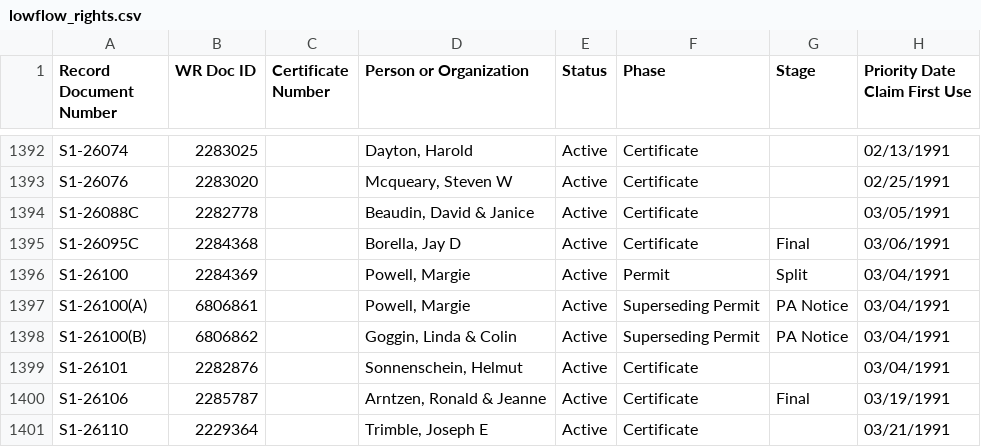
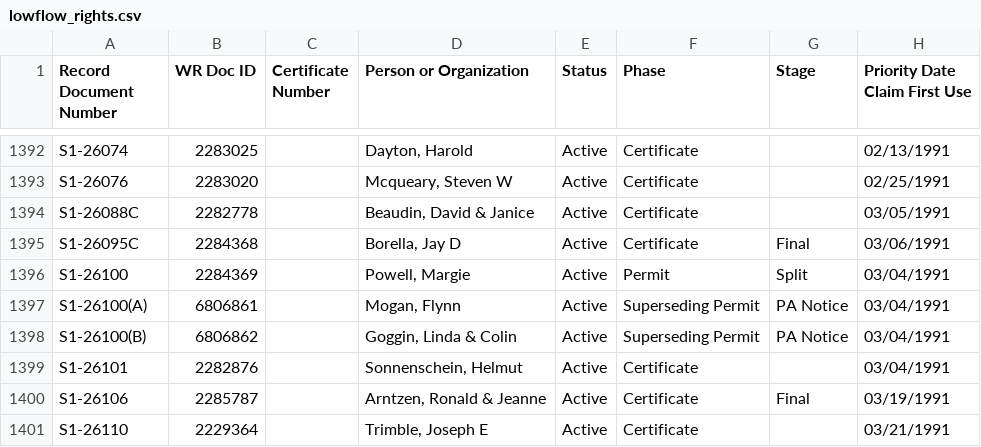
Before and after one commit to jeffmarti/low-flow-wr, a CSV file: data/lowflow_rights.csv, drawn as a sheet; only a part is shown, gaps mark what is left out; the diff names each change by its address in the sheet, - before the commit and + after, or states it on an @@ line.

```diff
--- a/data/lowflow_rights.csv
+++ b/data/lowflow_rights.csv
-D1397 (Person or Organization): Powell, Margie
+D1397 (Person or Organization): Mogan, Flynn
```
Also changed, not shown: 1 other file.
